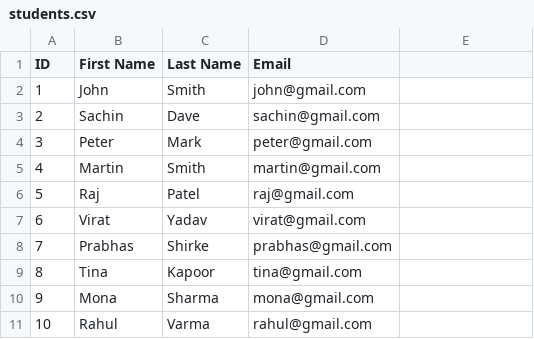
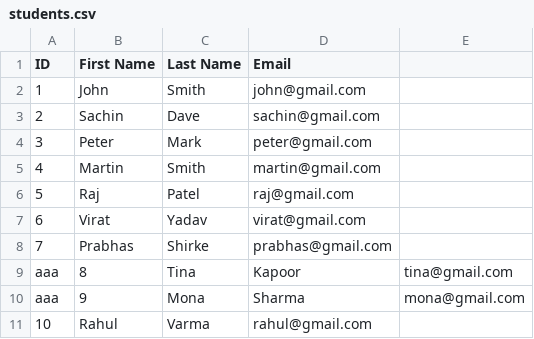
Before and after one commit to alessandro-marchino/batch-processing-with-spring-batch, a CSV file: spring-batch/src/main/resources/input-files/students.csv, drawn as a sheet.

```diff
--- a/spring-batch/src/main/resources/input-files/students.csv
+++ b/spring-batch/src/main/resources/input-files/students.csv
@@ -8,4 +8,4 @@ ID|First Name|Last Name|Email
 7|Prabhas|Shirke|prabhas@gmail.com
-8|Tina|Kapoor|tina@gmail.com
-9|Mona|Sharma|mona@gmail.com
+aaa|8|Tina|Kapoor|tina@gmail.com
+aaa|9|Mona|Sharma|mona@gmail.com
 10|Rahul|Varma|rahul@gmail.com
```
Also changed, not shown: 1 other file.
